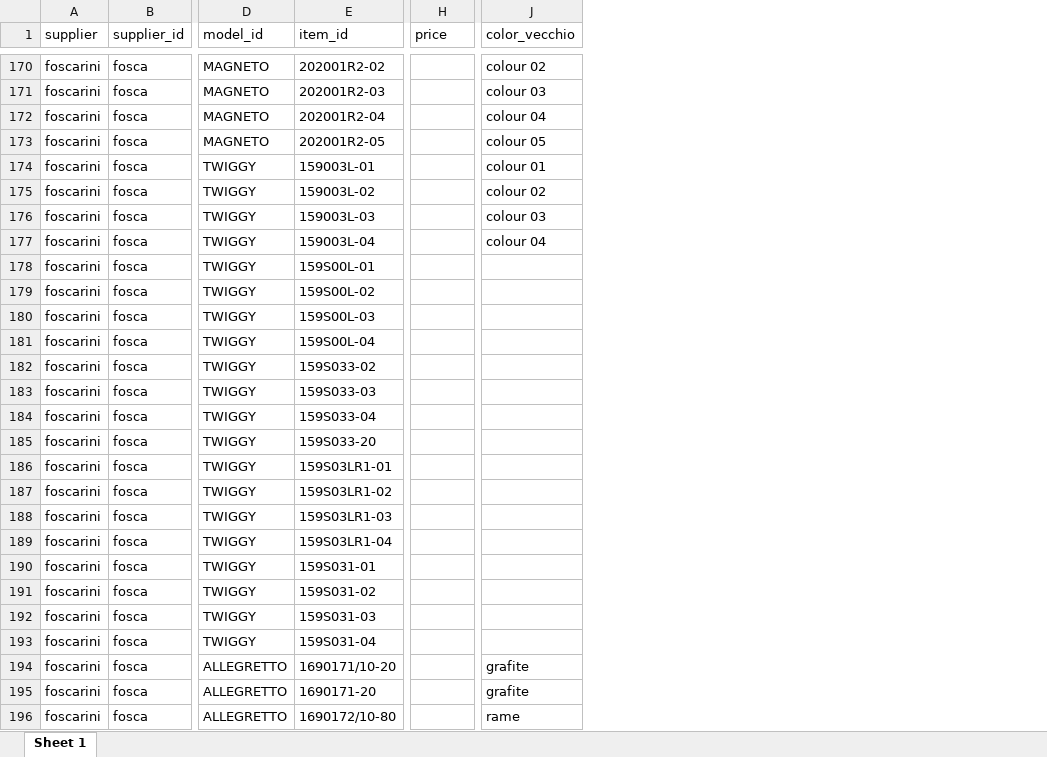
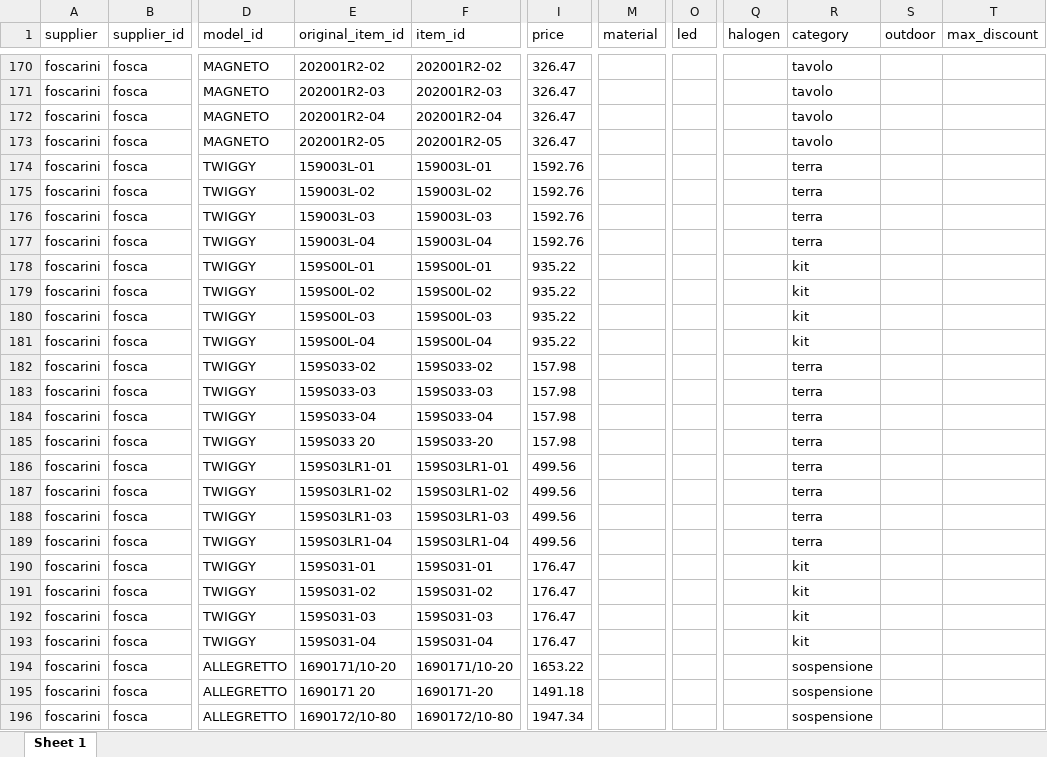
Before and after one commit to hicTech/arteInLuceImport, an Excel workbook: xls/foscarini/result/foscarini_aumentato.xlsx, sheet Sheet 1, drawn as a sheet; only a part is shown, gaps mark what is left out; values as stored, in another font and other column widths than the file's, no borders; removed rows and columns are numbered as before the commit, all else as after; the diff covers the shown part only; the diff names each change by its address in the sheet, - before the commit and + after, or states it on an @@ line.

```diff
--- a/xls/foscarini/result/foscarini_aumentato.xlsx (sheet Sheet 1)
+++ b/xls/foscarini/result/foscarini_aumentato.xlsx (sheet Sheet 1)
+column E (original_item_id), rows 170-196: 202001R2-02 | 202001R2-03 | 202001R2-04 | 202001R2-05 | 159003L-01 | 159003L-02 | 159003L-03 | 159003L-04 | 159S00L-01 | 159S00L-02 | 159S00L-03 | 159S00L-04 | 159S033-02 | 159S033-03 | 159S033-04 | 159S033 20 | 159S03LR1-01 | 159S03LR1-02 | 159S03LR1-03 | 159S03LR1-04 | 159S031-01 | 159S031-02 | 159S031-03 | 159S031-04 | 1690171/10-20 | 1690171 20 | 1690172/10-80
-column J (color_vecchio), rows 170-196: colour 02 | colour 03 | colour 04 | colour 05 | colour 01 | colour 02 | colour 03 | colour 04 |  |  |  |  |  |  |  |  |  |  |  |  |  |  |  |  | grafite | grafite | rame
+column M (material), empty
+column O (led), empty
+column Q (halogen), empty
+column R (category), rows 170-196: tavolo | tavolo | tavolo | tavolo | terra | terra | terra | terra | kit | kit | kit | kit | terra | terra | terra | terra | terra | terra | terra | terra | kit | kit | kit | kit | sospensione | sospensione | sospensione
+column S (outdoor), empty
+column T (max_discount), empty
-I170:I173 (price): (empty)
+I170:I173 (price): 326.47
-I174:I177 (price): (empty)
+I174:I177 (price): 1592.76
-I178:I181 (price): (empty)
+I178:I181 (price): 935.22
-I182:I185 (price): (empty)
+I182:I185 (price): 157.98
-I186:I189 (price): (empty)
+I186:I189 (price): 499.56
-I190:I193 (price): (empty)
+I190:I193 (price): 176.47
-I194 (price): (empty)
+I194 (price): 1653.22
-I195 (price): (empty)
+I195 (price): 1491.18
-I196 (price): (empty)
+I196 (price): 1947.34
```
Also changed, not shown: 1669 edited cells elsewhere in this sheet, xls/foscarini/Tecnico-2018+Italia_Foscarini_listino+prezzi.xlsx, 15 other files.
